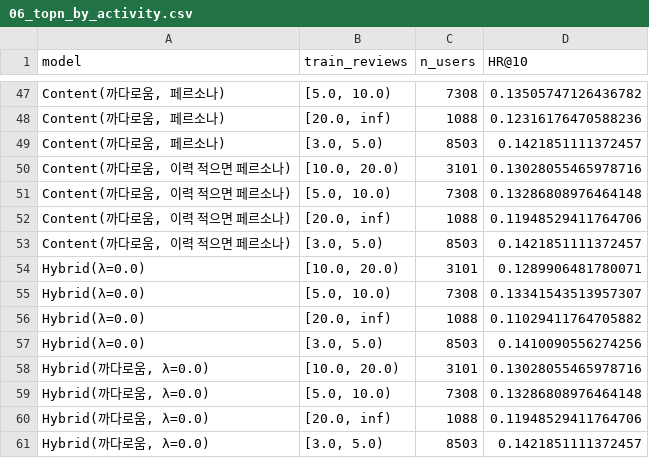
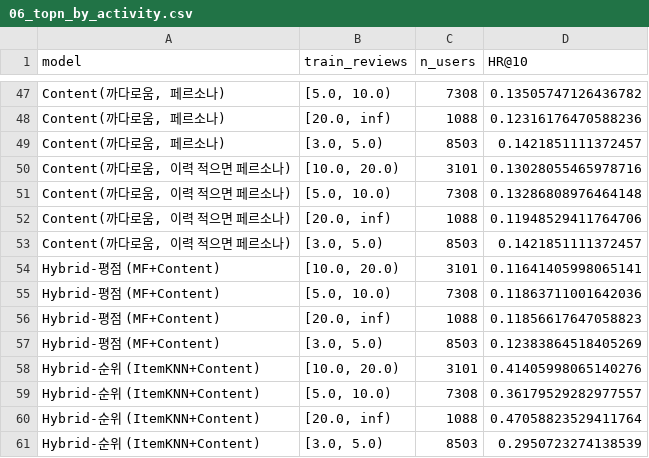
Before and after one commit to gcu-ML05/ML05_Hotel_Recommend, a CSV file: Pipeline/outputs/06_topn_by_activity.csv, drawn as a sheet; only a part is shown, gaps mark what is left out; the diff names each change by its address in the sheet, - before the commit and + after, or states it on an @@ line.

```diff
--- a/Pipeline/outputs/06_topn_by_activity.csv
+++ b/Pipeline/outputs/06_topn_by_activity.csv
-A54:A57 (model): Hybrid(λ=0.0)
+A54:A57 (model): Hybrid-평점 (MF+Content)
-D54 (HR@10): 0.1289906481780071
+D54 (HR@10): 0.11641405998065141
-D55 (HR@10): 0.13341543513957307
+D55 (HR@10): 0.11863711001642036
-D56 (HR@10): 0.11029411764705882
+D56 (HR@10): 0.11856617647058823
-D57 (HR@10): 0.1410090556274256
+D57 (HR@10): 0.12383864518405269
-A58:A61 (model): Hybrid(까다로움, λ=0.0)
+A58:A61 (model): Hybrid-순위 (ItemKNN+Content)
-D58 (HR@10): 0.13028055465978716
+D58 (HR@10): 0.41405998065140276
-D59 (HR@10): 0.13286808976464148
+D59 (HR@10): 0.36179529282977557
-D60 (HR@10): 0.11948529411764706
+D60 (HR@10): 0.47058823529411764
-D61 (HR@10): 0.1421851111372457
+D61 (HR@10): 0.2950723274138539
```
Also changed, not shown: Pipeline/outputs/06_hybrid_lambda.csv, Pipeline/outputs/06_rating_prediction.csv, 13 other files.
